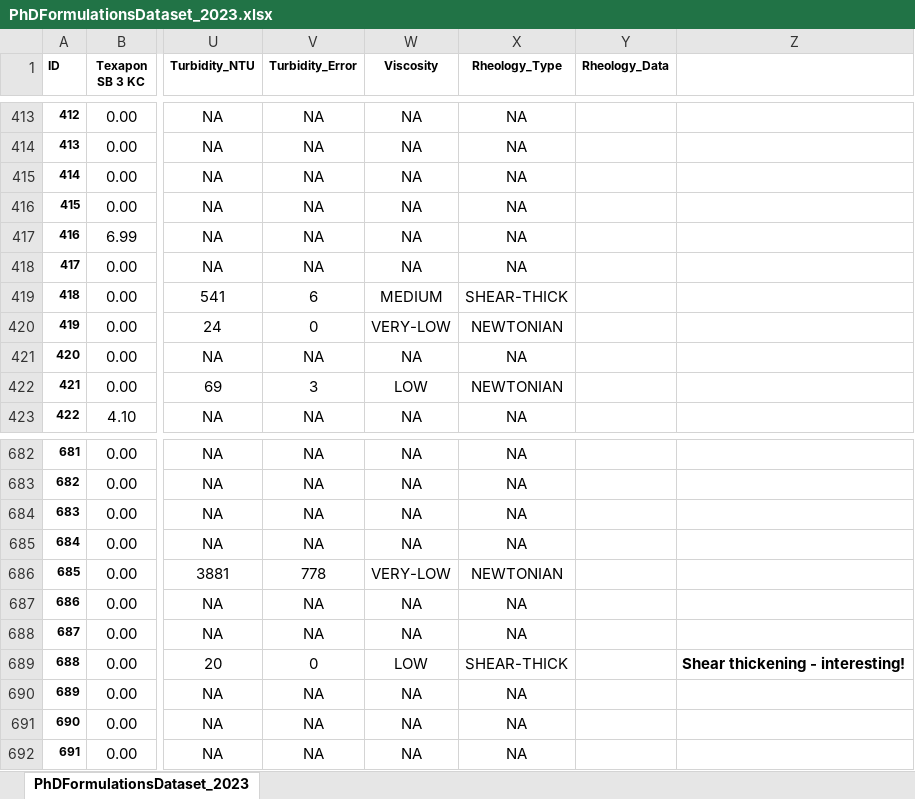
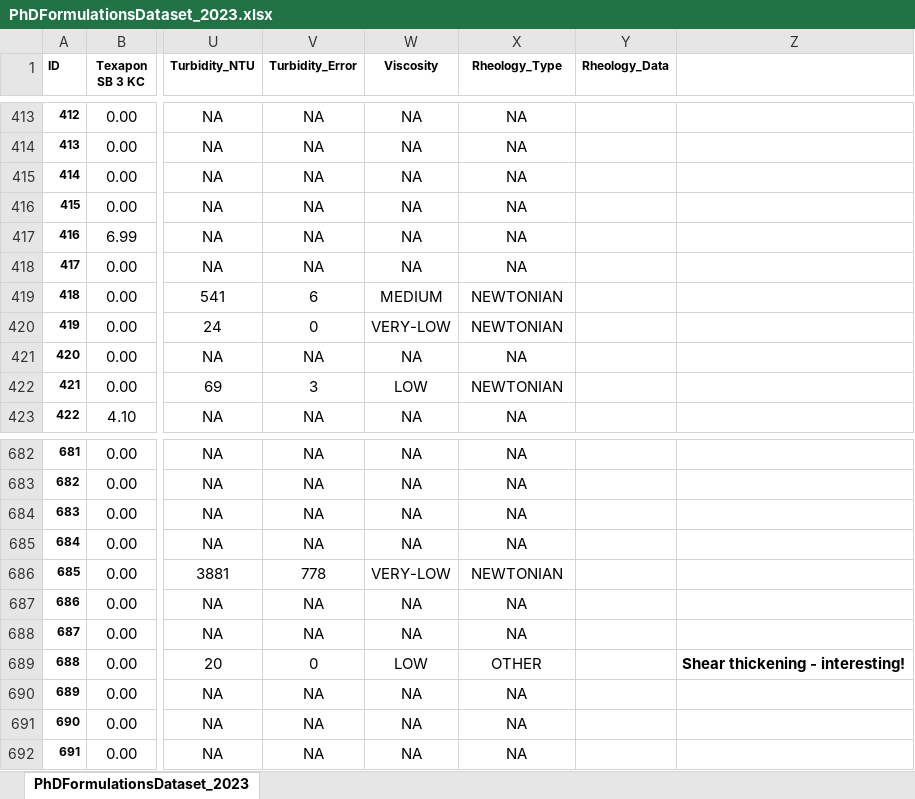
Before and after one commit to AniketChitre/formulations-prep, an Excel workbook: PhDFormulationsDataset_2023.xlsx, sheet PhDFormulationsDataset_2023, drawn as a sheet; only a part is shown, gaps mark what is left out; values as stored, in another font and other column widths than the file's, no borders; conditional formats not drawn; the diff covers the shown part only; the diff names each change by its address in the sheet, - before the commit and + after, or states it on an @@ line.

Commit message:
Dataset updated till S822 - final samplegit add .

```diff
--- a/PhDFormulationsDataset_2023.xlsx (sheet PhDFormulationsDataset_2023)
+++ b/PhDFormulationsDataset_2023.xlsx (sheet PhDFormulationsDataset_2023)
-X419 (Rheology_Type): SHEAR-THICK
+X419 (Rheology_Type): NEWTONIAN
-X689 (Rheology_Type): SHEAR-THICK
+X689 (Rheology_Type): OTHER
```
Also changed, not shown: 24 added rows elsewhere in this sheet, 1 other file.
